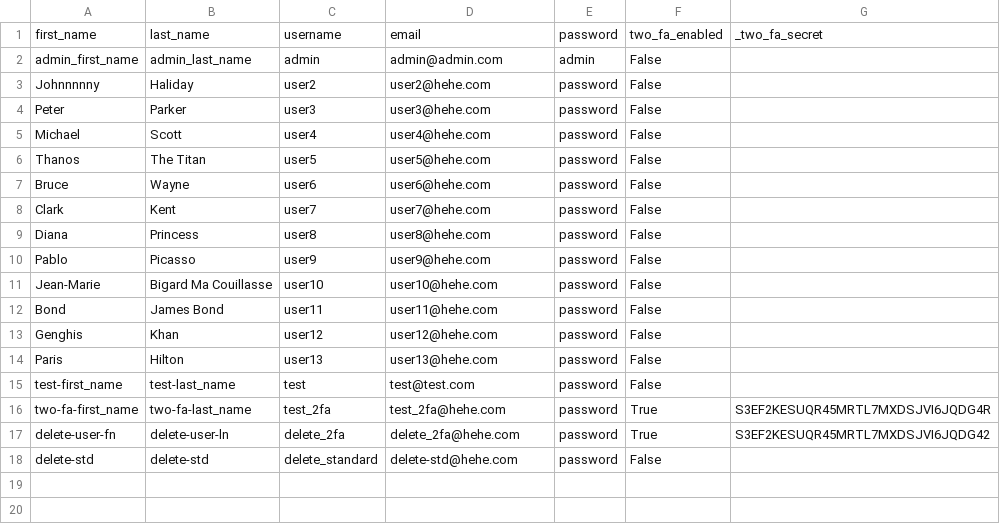
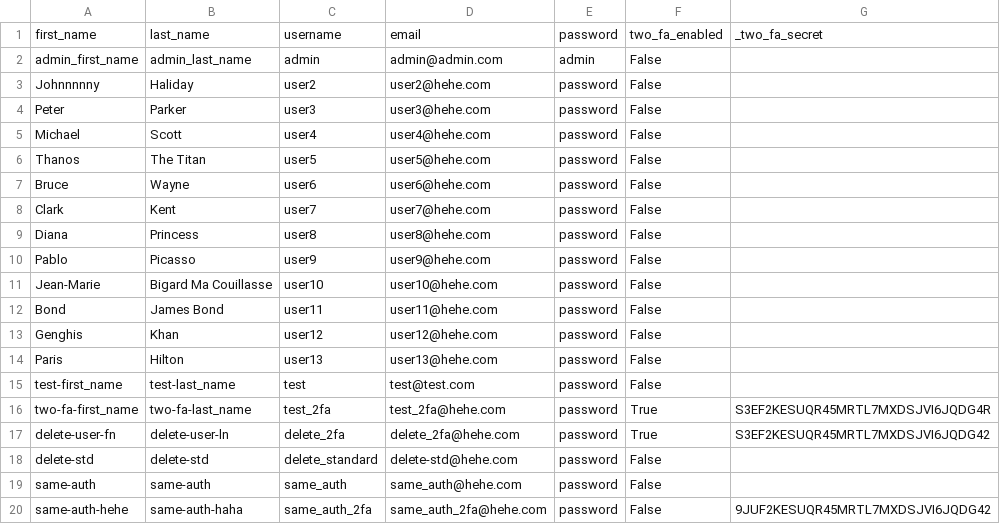
Before and after one commit to maitreverge/ft_transcendence, a CSV file: ultimate_project/databaseapi/_docker/user.csv, drawn as a sheet; the diff names each change by its address in the sheet, - before the commit and + after, or states it on an @@ line.

Commit message:
merge flo_prevent_double_auth

```diff
--- a/ultimate_project/databaseapi/_docker/user.csv
+++ b/ultimate_project/databaseapi/_docker/user.csv
+row 19: same-auth | same-auth | same_auth | same_auth@hehe.com | password | False
+row 20: same-auth-hehe | same-auth-haha | same_auth_2fa | same_auth_2fa@hehe.com | password | False | 9JUF2KESUQR45MRTL7MXDSJVI6JQDG42
```
Also changed, not shown: 8 other files.
